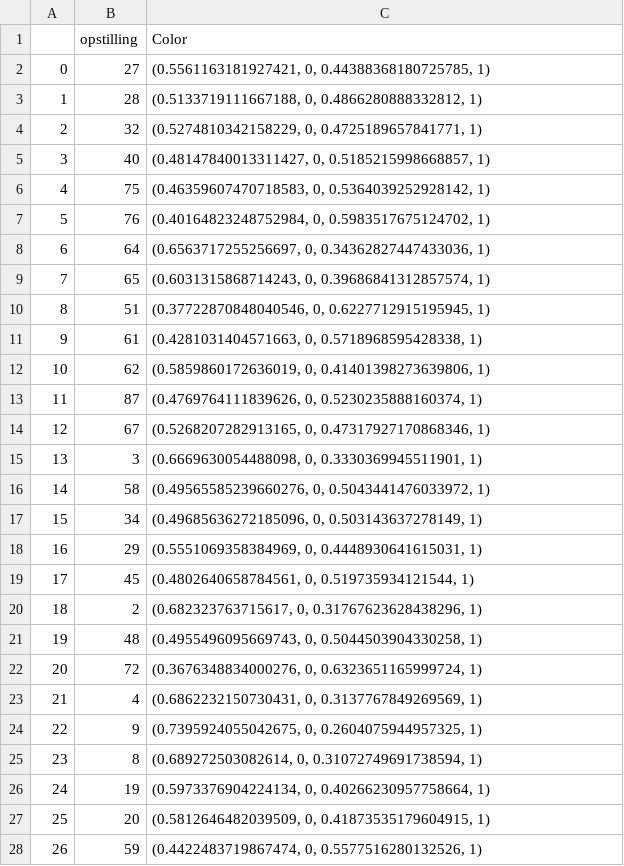
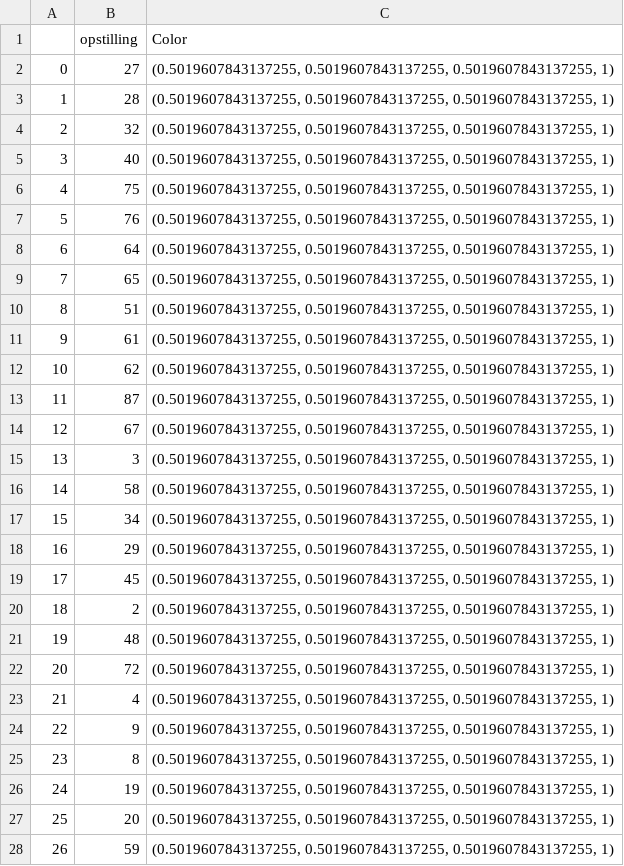
Before and after one commit to NKofod/Valgaften, a CSV file: tmp.csv, drawn as a sheet; only a part is shown; the diff covers the shown part only.

```diff
--- a/tmp.csv
+++ b/tmp.csv
@@ -1,28 +1,28 @@
 ,opstilling,Color
-0,27,"(0.5561163181927421, 0, 0.44388368180725785, 1)"
-1,28,"(0.5133719111667188, 0, 0.4866280888332812, 1)"
-2,32,"(0.5274810342158229, 0, 0.4725189657841771, 1)"
-3,40,"(0.48147840013311427, 0, 0.5185215998668857, 1)"
-4,75,"(0.46359607470718583, 0, 0.5364039252928142, 1)"
-5,76,"(0.40164823248752984, 0, 0.5983517675124702, 1)"
-6,64,"(0.6563717255256697, 0, 0.34362827447433036, 1)"
-7,65,"(0.6031315868714243, 0, 0.39686841312857574, 1)"
-8,51,"(0.37722870848040546, 0, 0.6227712915195945, 1)"
-9,61,"(0.4281031404571663, 0, 0.5718968595428338, 1)"
-10,62,"(0.5859860172636019, 0, 0.41401398273639806, 1)"
-11,87,"(0.4769764111839626, 0, 0.5230235888160374, 1)"
-12,67,"(0.5268207282913165, 0, 0.47317927170868346, 1)"
-13,3,"(0.6669630054488098, 0, 0.3330369945511901, 1)"
-14,58,"(0.49565585239660276, 0, 0.5043441476033972, 1)"
-15,34,"(0.49685636272185096, 0, 0.503143637278149, 1)"
-16,29,"(0.5551069358384969, 0, 0.4448930641615031, 1)"
-17,45,"(0.4802640658784561, 0, 0.519735934121544, 1)"
-18,2,"(0.682323763715617, 0, 0.31767623628438296, 1)"
-19,48,"(0.4955496095669743, 0, 0.5044503904330258, 1)"
-20,72,"(0.3676348834000276, 0, 0.6323651165999724, 1)"
-21,4,"(0.6862232150730431, 0, 0.3137767849269569, 1)"
-22,9,"(0.7395924055042675, 0, 0.2604075944957325, 1)"
-23,8,"(0.689272503082614, 0, 0.31072749691738594, 1)"
-24,19,"(0.5973376904224134, 0, 0.40266230957758664, 1)"
-25,20,"(0.5812646482039509, 0, 0.41873535179604915, 1)"
-26,59,"(0.4422483719867474, 0, 0.5577516280132526, 1)"
+0,27,"(0.5019607843137255, 0.5019607843137255, 0.5019607843137255, 1)"
+1,28,"(0.5019607843137255, 0.5019607843137255, 0.5019607843137255, 1)"
+2,32,"(0.5019607843137255, 0.5019607843137255, 0.5019607843137255, 1)"
+3,40,"(0.5019607843137255, 0.5019607843137255, 0.5019607843137255, 1)"
+4,75,"(0.5019607843137255, 0.5019607843137255, 0.5019607843137255, 1)"
+5,76,"(0.5019607843137255, 0.5019607843137255, 0.5019607843137255, 1)"
+6,64,"(0.5019607843137255, 0.5019607843137255, 0.5019607843137255, 1)"
+7,65,"(0.5019607843137255, 0.5019607843137255, 0.5019607843137255, 1)"
+8,51,"(0.5019607843137255, 0.5019607843137255, 0.5019607843137255, 1)"
+9,61,"(0.5019607843137255, 0.5019607843137255, 0.5019607843137255, 1)"
+10,62,"(0.5019607843137255, 0.5019607843137255, 0.5019607843137255, 1)"
+11,87,"(0.5019607843137255, 0.5019607843137255, 0.5019607843137255, 1)"
+12,67,"(0.5019607843137255, 0.5019607843137255, 0.5019607843137255, 1)"
+13,3,"(0.5019607843137255, 0.5019607843137255, 0.5019607843137255, 1)"
+14,58,"(0.5019607843137255, 0.5019607843137255, 0.5019607843137255, 1)"
+15,34,"(0.5019607843137255, 0.5019607843137255, 0.5019607843137255, 1)"
+16,29,"(0.5019607843137255, 0.5019607843137255, 0.5019607843137255, 1)"
+17,45,"(0.5019607843137255, 0.5019607843137255, 0.5019607843137255, 1)"
+18,2,"(0.5019607843137255, 0.5019607843137255, 0.5019607843137255, 1)"
+19,48,"(0.5019607843137255, 0.5019607843137255, 0.5019607843137255, 1)"
+20,72,"(0.5019607843137255, 0.5019607843137255, 0.5019607843137255, 1)"
+21,4,"(0.5019607843137255, 0.5019607843137255, 0.5019607843137255, 1)"
+22,9,"(0.5019607843137255, 0.5019607843137255, 0.5019607843137255, 1)"
+23,8,"(0.5019607843137255, 0.5019607843137255, 0.5019607843137255, 1)"
+24,19,"(0.5019607843137255, 0.5019607843137255, 0.5019607843137255, 1)"
+25,20,"(0.5019607843137255, 0.5019607843137255, 0.5019607843137255, 1)"
+26,59,"(0.5019607843137255, 0.5019607843137255, 0.5019607843137255, 1)"
```
Also changed, not shown: 65 edited cells elsewhere in this file, 25 other files.
